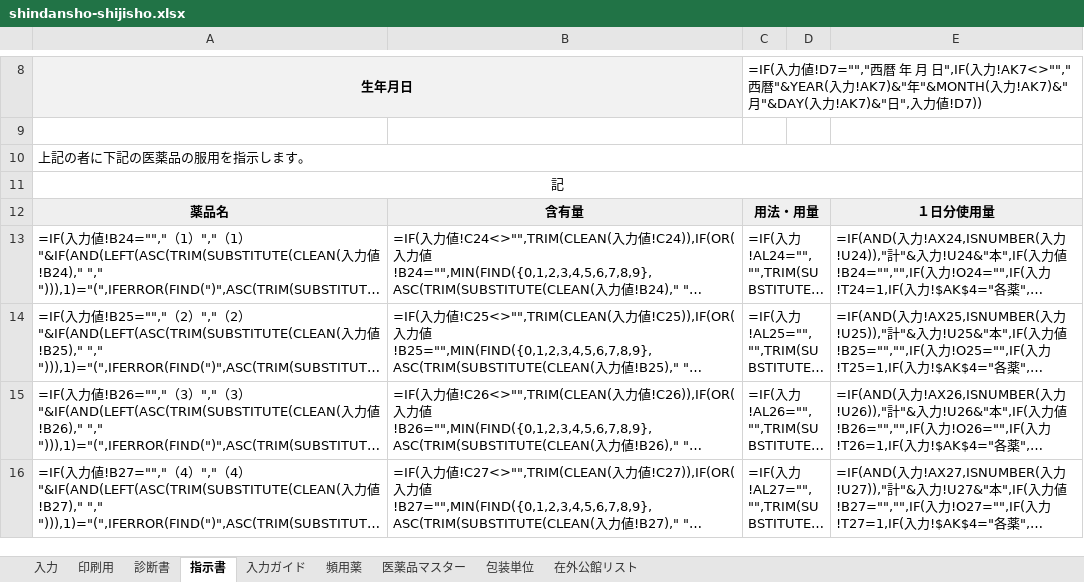
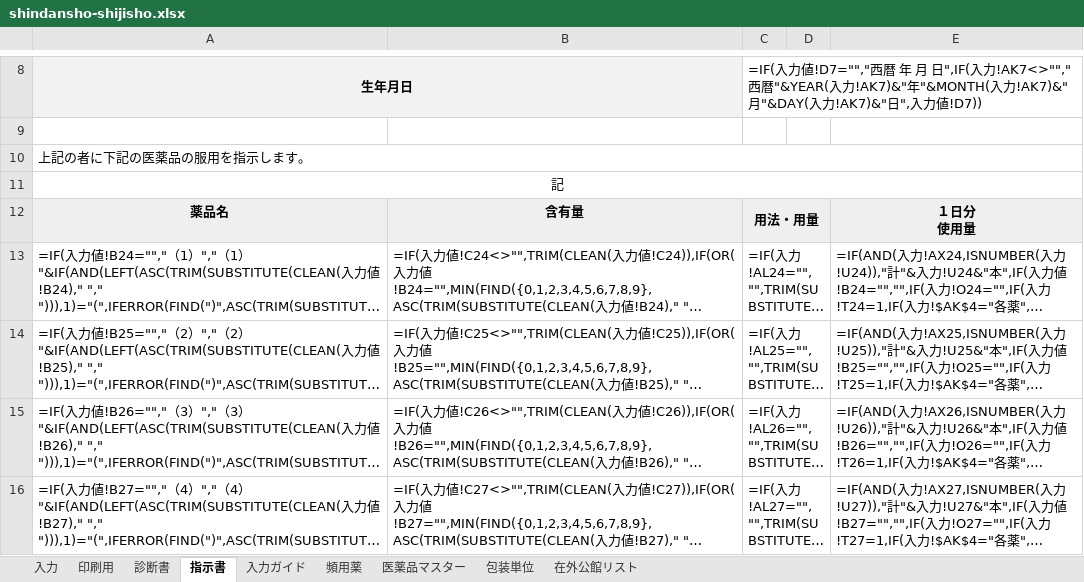
Before and after one commit to ysk713/-, an Excel workbook: shindansho-excel/shindansho-shijisho.xlsx, sheet 指示書, drawn as a sheet; only a part is shown, gaps mark what is left out; long unchanged cells end in …; values as stored, in another font and other column widths than the file's, no borders; formulas without a stored value are shown as written; conditional formats not drawn; ↵ is a line break in a cell; the diff names each change by its address in the sheet, - before the commit and + after, or states it on an @@ line.

```diff
--- a/shindansho-excel/shindansho-shijisho.xlsx (sheet 指示書)
+++ b/shindansho-excel/shindansho-shijisho.xlsx (sheet 指示書)
-E12: １日分使用量
+E12: １日分 ↵ 使用量
```
Also changed, not shown: sheet 診断書, sheet 印刷用, shindansho-excel/shindansho-shijisho_mihon.xlsx, 3 other files.
